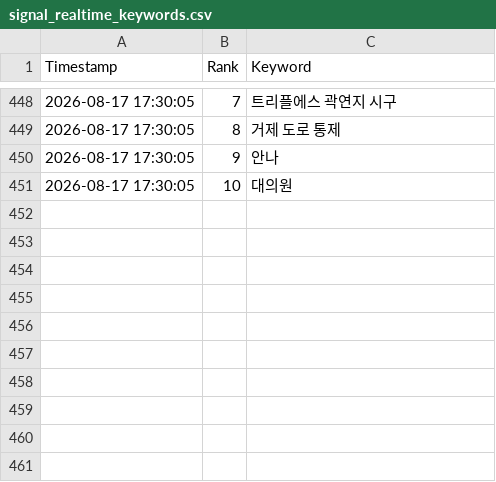
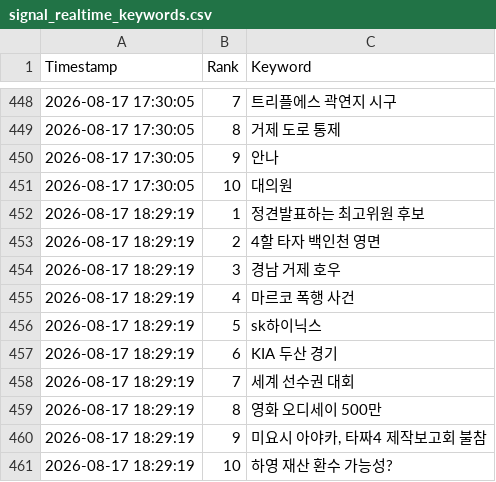
Before and after one commit to wafflecomm/TrafficCatcher, a CSV file: signal_realtime_keywords.csv, drawn as a sheet; only a part is shown, gaps mark what is left out.

```diff
--- a/signal_realtime_keywords.csv
+++ b/signal_realtime_keywords.csv
@@ -451 +451,11 @@
 2026-08-17 17:30:05,10,대의원
+2026-08-17 18:29:19,1,정견발표하는 최고위원 후보
+2026-08-17 18:29:19,2,4할 타자 백인천 영면
+2026-08-17 18:29:19,3,경남 거제 호우
+2026-08-17 18:29:19,4,마르코 폭행 사건
+2026-08-17 18:29:19,5,sk하이닉스
+2026-08-17 18:29:19,6,KIA 두산 경기
+2026-08-17 18:29:19,7,세계 선수권 대회
+2026-08-17 18:29:19,8,영화 오디세이 500만
+2026-08-17 18:29:19,9,"미요시 아야카, 타짜4 제작보고회 불참"
+2026-08-17 18:29:19,10,하영 재산 환수 가능성?
```
Also changed, not shown: realtime_trends.csv, 1 other file.
